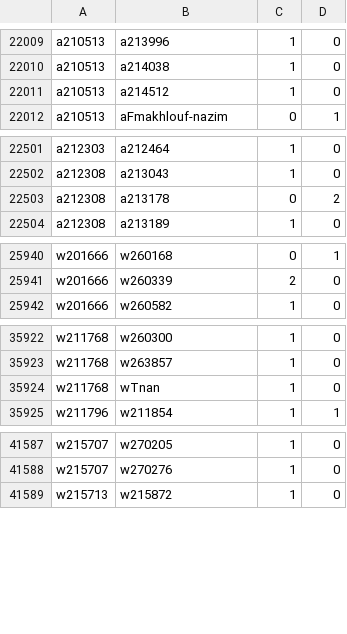
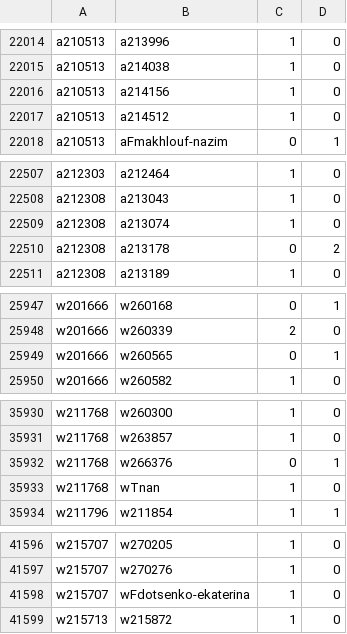
Before and after one commit to robertzechovsky639-ui/tenis, a TSV file: state/h2h/01.tsv, drawn as a sheet; only a part is shown, gaps mark what is left out; the diff covers the shown part only.

```diff
--- a/state/h2h/01.tsv
+++ b/state/h2h/01.tsv
@@ -22010,2 +22015,3 @@ a210513	a213996	1	0
 a210513	a214038	1	0
+a210513	a214156	1	0
 a210513	a214512	1	0
@@ -22502,2 +22508,3 @@ a212303	a212464	1	0
 a212308	a213043	1	0
+a212308	a213074	1	0
 a212308	a213178	0	2
@@ -25941,2 +25948,3 @@ w201666	w260168	0	1
 w201666	w260339	2	0
+w201666	w260565	0	1
 w201666	w260582	1	0
@@ -35923,2 +35931,3 @@ w211768	w260300	1	0
 w211768	w263857	1	0
+w211768	w266376	0	1
 w211768	wTnan	1	0
@@ -41588,2 +41597,3 @@ w215707	w270205	1	0
 w215707	w270276	1	0
+w215707	wFdotsenko-ekaterina	1	0
 w215713	w215872	1	0
```
Also changed, not shown: 11 added rows and 2 edited cells elsewhere in this file, state/h2h/00.tsv, state/h2h/07.tsv, 26 other files.
